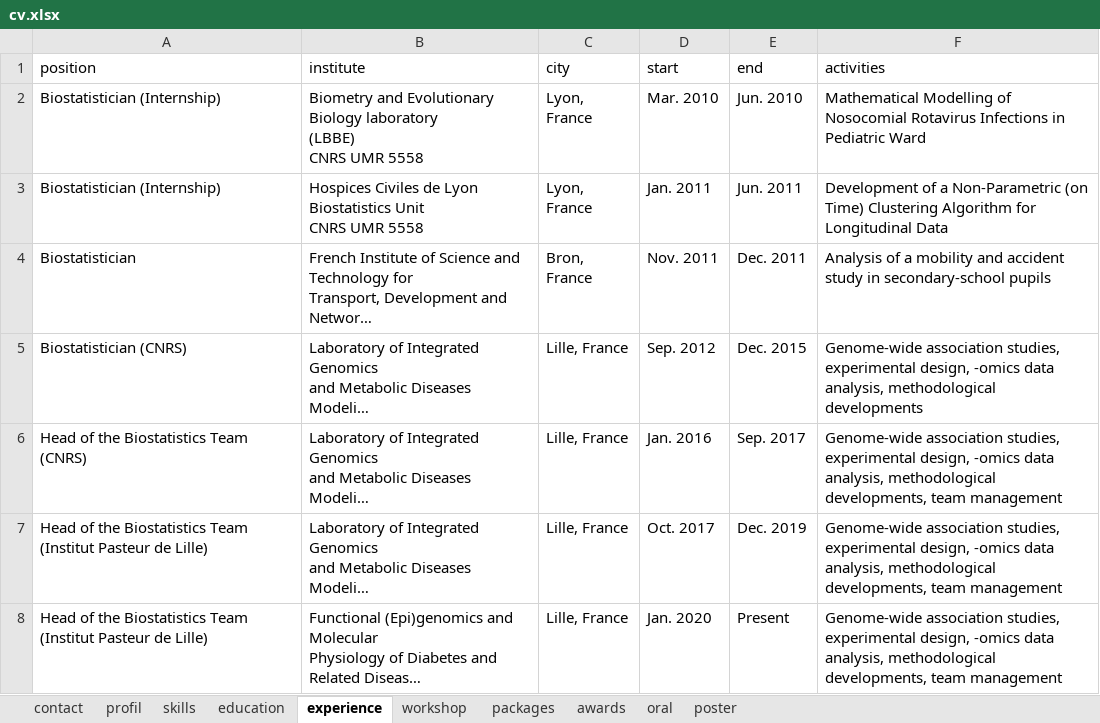
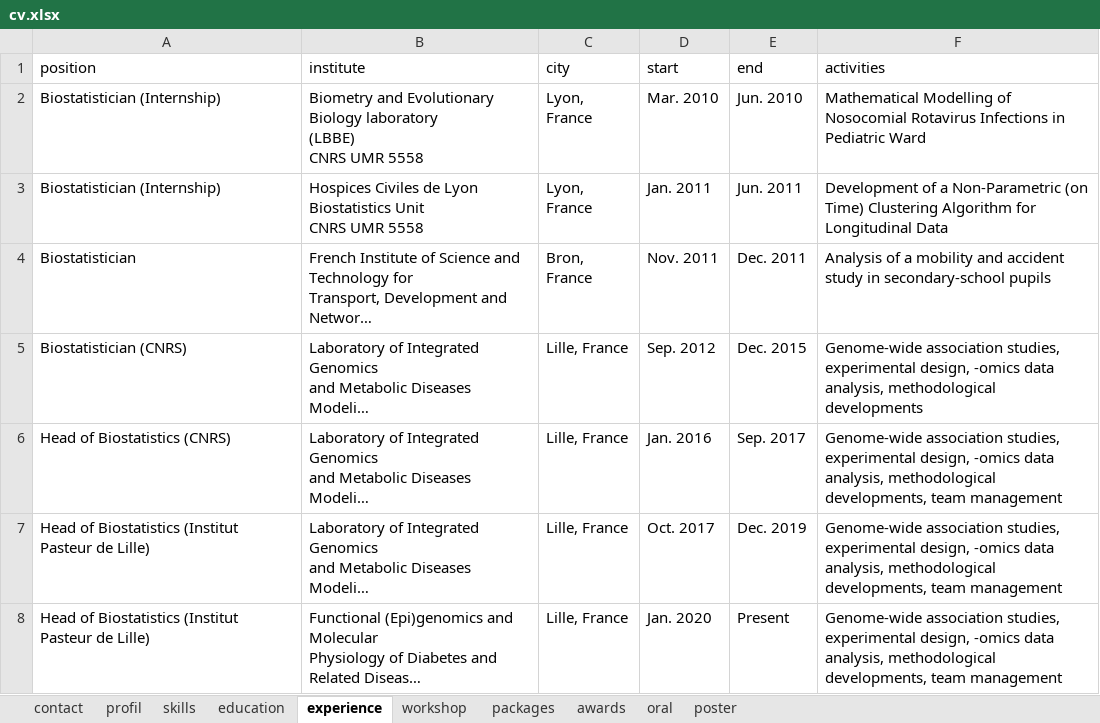
Before and after one commit to mcanouil/curriculum_vitae, an Excel workbook: data/cv.xlsx, sheet experience, drawn as a sheet; long unchanged cells end in …; values as stored, in another font and other column widths than the file's, no borders; the diff names each change by its address in the sheet, - before the commit and + after, or states it on an @@ line.

Commit message:
some rephrasing

```diff
--- a/data/cv.xlsx (sheet experience)
+++ b/data/cv.xlsx (sheet experience)
-A6 (position): Head of the Biostatistics Team (CNRS)
+A6 (position): Head of Biostatistics (CNRS)
-A7:A8 (position): Head of the Biostatistics Team (Institut Pasteur…
+A7:A8 (position): Head of Biostatistics (Institut Pasteur…
```
Also changed, not shown: sheet profil, sheet contact.
